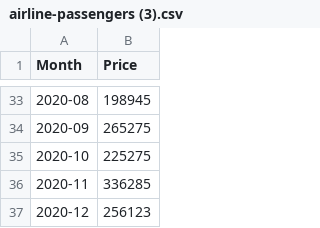
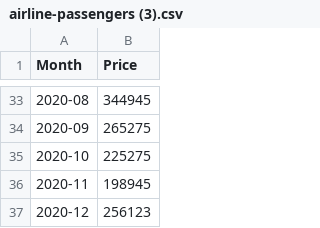
Before and after one commit to Aiiinaaaa/khunazhyk, a CSV file: airline-passengers (3).csv, drawn as a sheet; only a part is shown, gaps mark what is left out; the diff covers the shown part only.

```diff
--- a/airline-passengers (3).csv
+++ b/airline-passengers (3).csv
@@ -33,5 +33,5 @@
-"2020-08",198945
+"2020-08",344945
 "2020-09",265275
 "2020-10",225275
-"2020-11",336285
+"2020-11",198945
 "2020-12",256123
```
Also changed, not shown: 20 edited cells elsewhere in this file.
